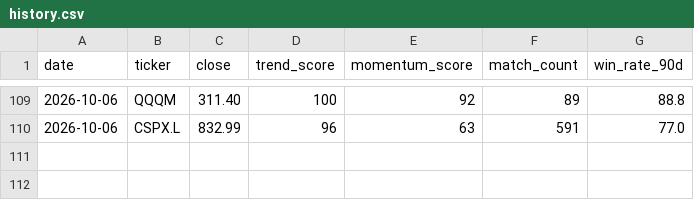
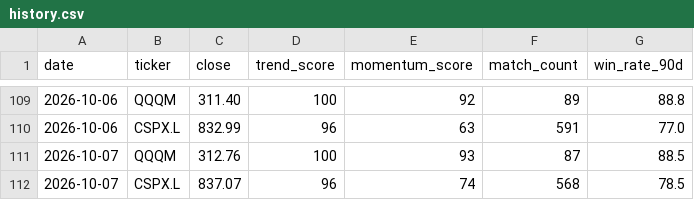
Before and after one commit to kzyxx11/quant_trade_bot, a CSV file: docs/history.csv, drawn as a sheet; only a part is shown, gaps mark what is left out.

```diff
--- a/docs/history.csv
+++ b/docs/history.csv
@@ -110 +110,3 @@ date,ticker,close,trend_score,momentum_score,match_count,win_rate_90d
 2026-10-06,CSPX.L,832.99,96,63,591,77.0
+2026-10-07,QQQM,312.76,100,93,87,88.5
+2026-10-07,CSPX.L,837.07,96,74,568,78.5
```
Also changed, not shown: 4 other files.
